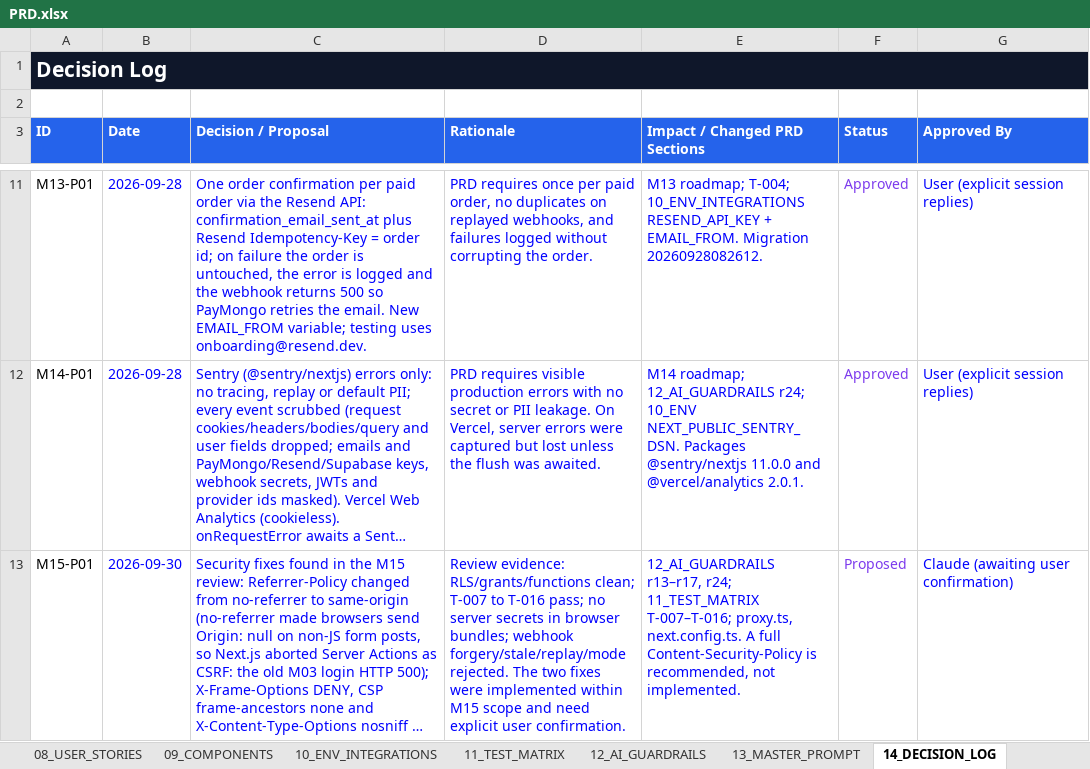
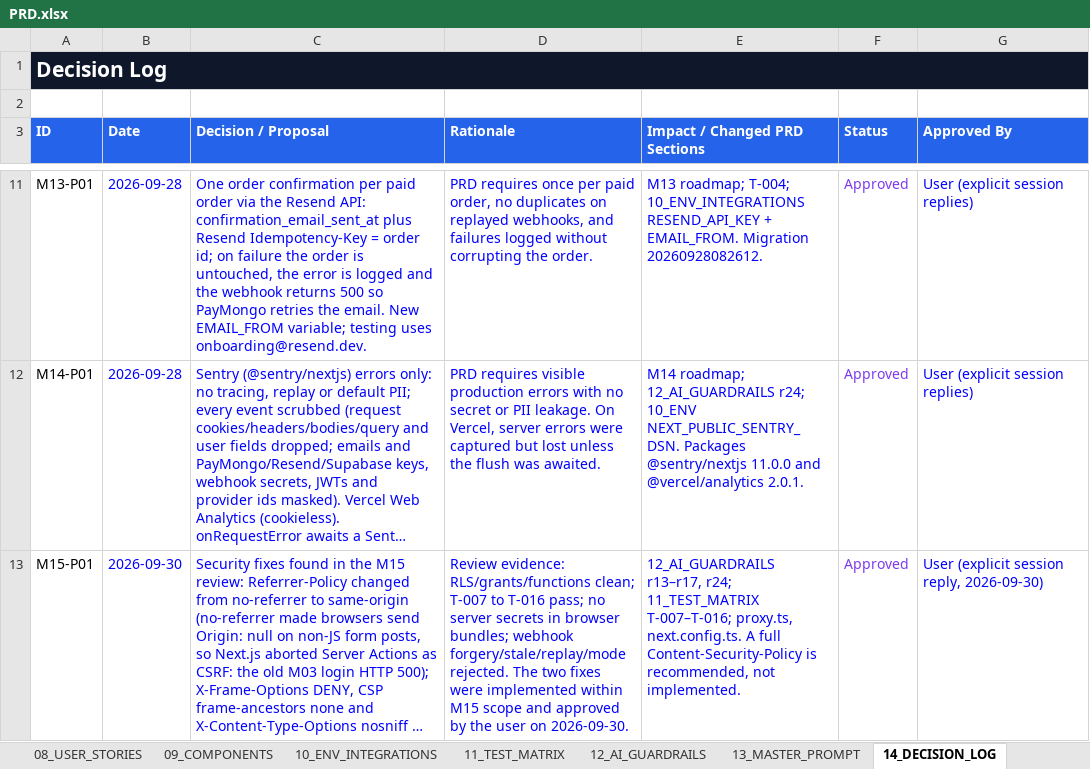
Before and after one commit to rrcreations69/Atleteka, an Excel workbook: docs/PRD.xlsx, sheet 14_DECISION_LOG, drawn as a sheet; only a part is shown, gaps mark what is left out; long unchanged cells end in …; values as stored, in another font and other column widths than the file's, no borders; the diff names each change by its address in the sheet, - before the commit and + after, or states it on an @@ line.

```diff
--- a/docs/PRD.xlsx (sheet 14_DECISION_LOG)
+++ b/docs/PRD.xlsx (sheet 14_DECISION_LOG)
-D13 (Rationale): …scope and need explicit user confirmation.
+D13 (Rationale): …scope and approved by the user on 2026-09-30.
-F13 (Status): Proposed
+F13 (Status): Approved
-G13 (Approved By): Claude (awaiting user confirmation)
+G13 (Approved By): User (explicit session reply, 2026-09-30)
```
Also changed, not shown: 3 other files.
